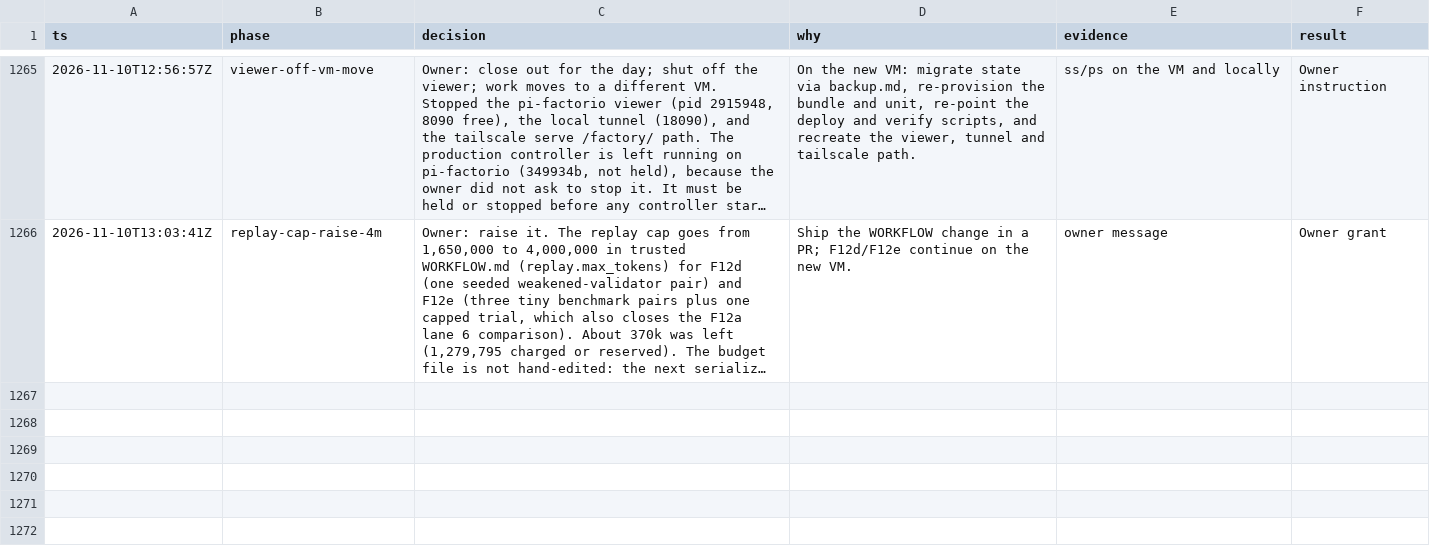
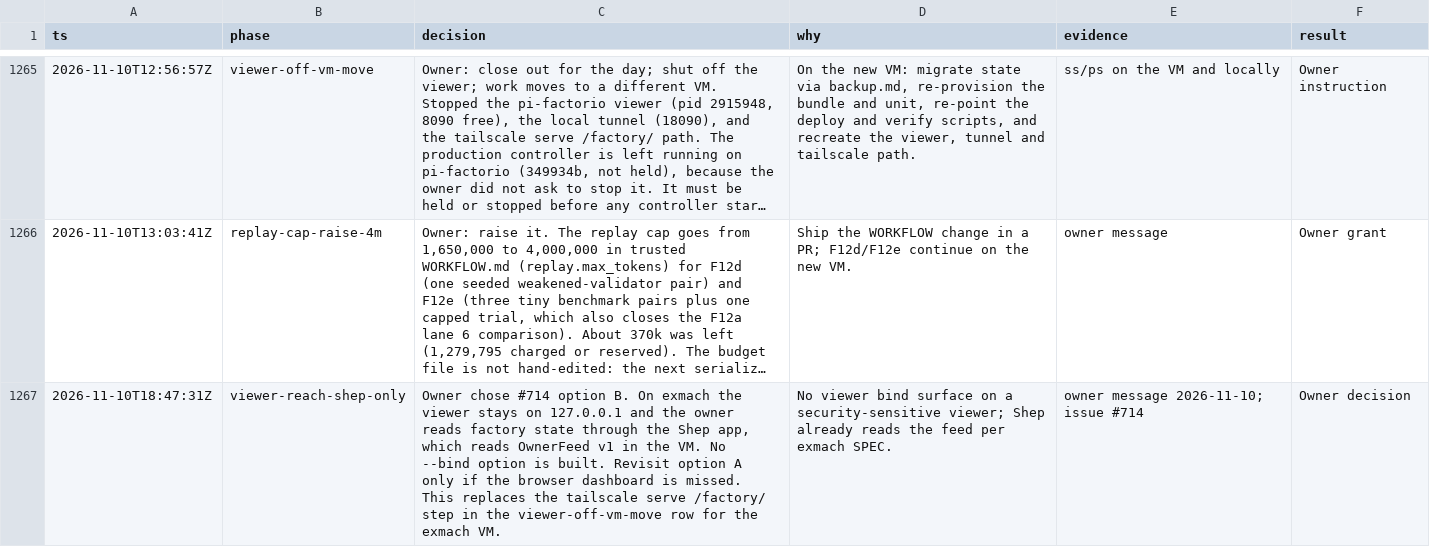
Before and after one commit to giuseppecrj/pi-herdr-factorio, a TSV file: docs/decisions.tsv, drawn as a sheet; only a part is shown, gaps mark what is left out; long unchanged cells end in …; the diff covers the shown part only; the diff names each change by its address in the sheet, - before the commit and + after, or states it on an @@ line.

Commit message:
docs(plan): add the exmach move plan and its decision rows

```diff
--- a/docs/decisions.tsv
+++ b/docs/decisions.tsv
+row 1267: 2026-11-10T18:47:31Z | viewer-reach-shep-only | Owner chose #714 option B. On exmach the viewer stays on 127.0.0.1 and the owner reads factory state through the Shep app, which reads OwnerFeed v1 in the VM. No --bind option is built. Revisit option A only if the browser dashboard is missed. This replaces the tailscale serve /factory/ step in the viewer-off-vm-move row for the exmach VM. | No viewer bind surface on a security-sensitive viewer; Shep already reads the feed per exmach SPEC. | owner message 2026-11-10; issue #714 | Owner decision
```
Also changed, not shown: 2 added rows elsewhere in this file, 1 other file.
